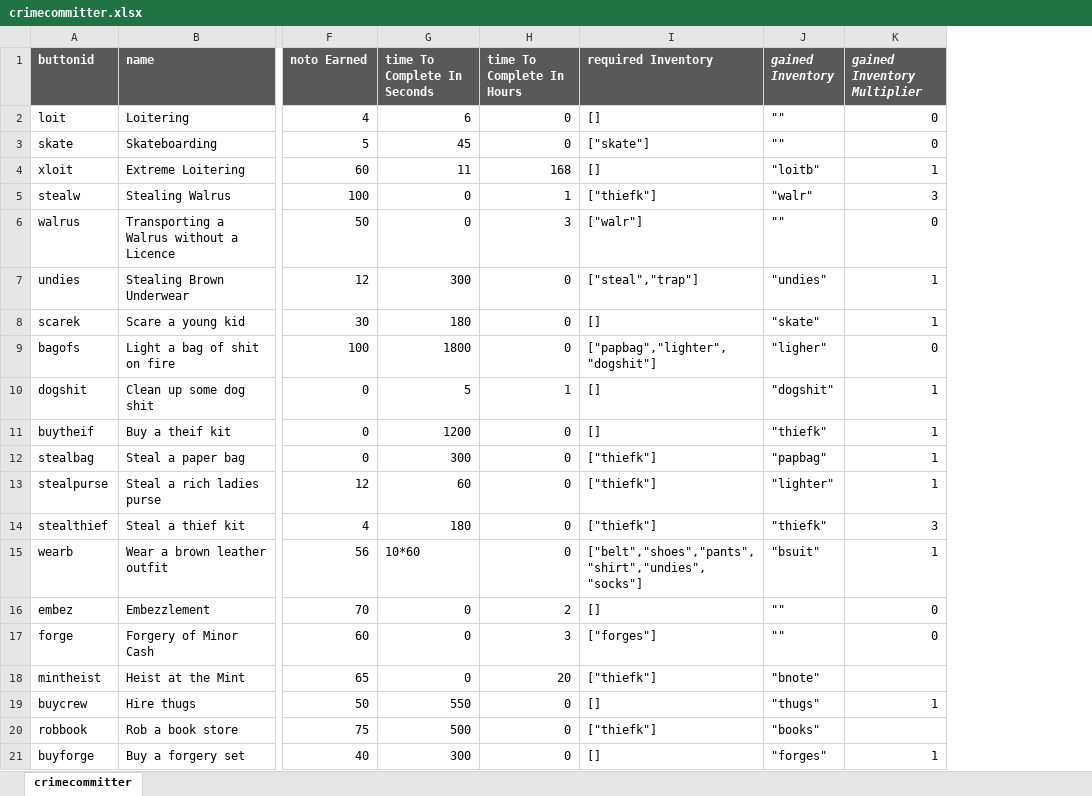
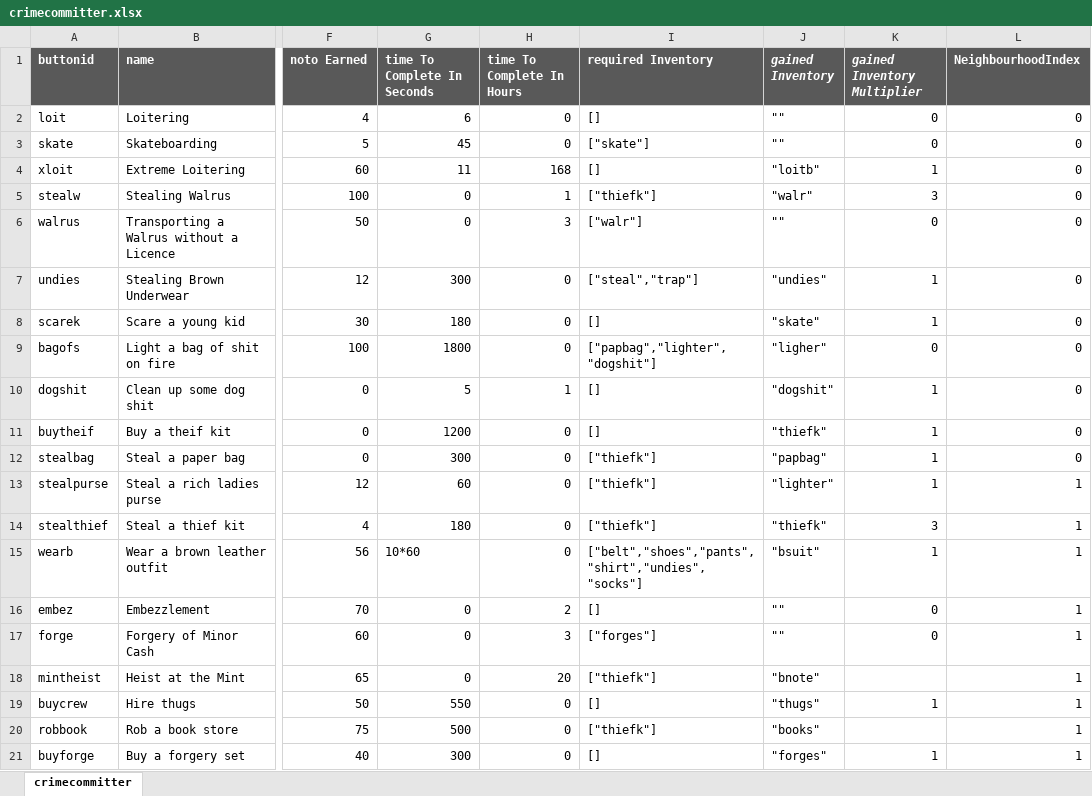
Before and after one commit to rodtronics/rodtronics.github.io, an Excel workbook: data/crimecommitter.xlsx, sheet crimecommitter, drawn as a sheet; only a part is shown, gaps mark what is left out; values as stored, in another font and other column widths than the file's, no borders; the diff names each change by its address in the sheet, - before the commit and + after, or states it on an @@ line.

Commit message:
v0.9.2
going to commit and pull into origin
the neighbourhood update

```diff
--- a/data/crimecommitter.xlsx (sheet crimecommitter)
+++ b/data/crimecommitter.xlsx (sheet crimecommitter)
+column L (NeighbourhoodIndex), rows 2-21: 0 | 0 | 0 | 0 | 0 | 0 | 0 | 0 | 0 | 0 | 0 | 1 | 1 | 1 | 1 | 1 | 1 | 1 | 1 | 1
```
Also changed, not shown: 6 other files.
